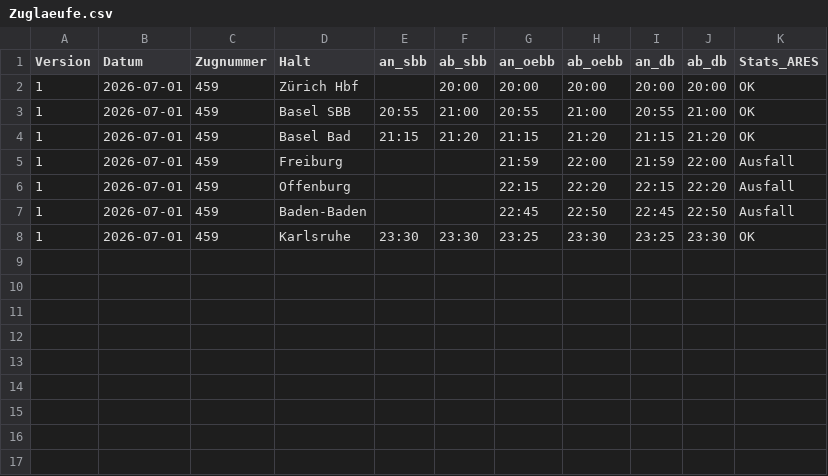
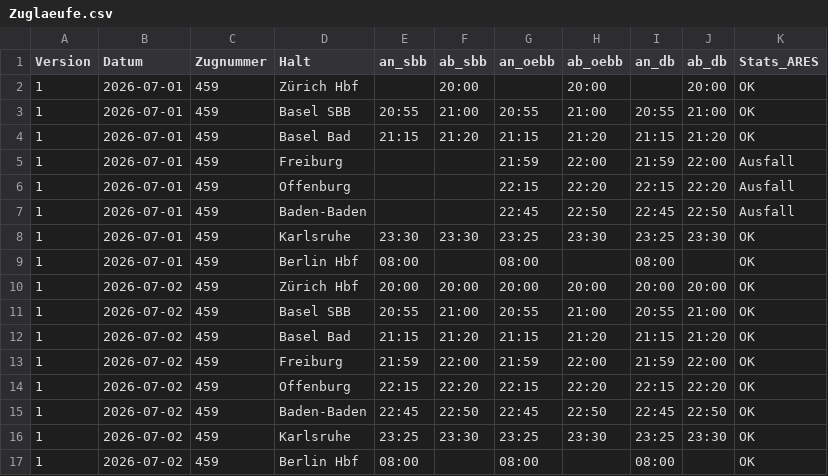
Before and after one commit to OpenRail-Playground/dreamteam, a CSV file: sample_data/Zuglaeufe.csv, drawn as a sheet; the diff names each change by its address in the sheet, - before the commit and + after, or states it on an @@ line.

Commit message:
Update sample data csv files

```diff
--- a/sample_data/Zuglaeufe.csv
+++ b/sample_data/Zuglaeufe.csv
-G2 (an_oebb): 20:00
+G2 (an_oebb): (empty)
-I2 (an_db): 20:00
+I2 (an_db): (empty)
+row 9: 1 | 2026-07-01 | 459 | Berlin Hbf | 08:00 |  | 08:00 |  | 08:00 |  | OK
+row 10: 1 | 2026-07-02 | 459 | Zürich Hbf | 20:00 | 20:00 | 20:00 | 20:00 | 20:00 | 20:00 | OK
+row 11: 1 | 2026-07-02 | 459 | Basel SBB | 20:55 | 21:00 | 20:55 | 21:00 | 20:55 | 21:00 | OK
+row 12: 1 | 2026-07-02 | 459 | Basel Bad | 21:15 | 21:20 | 21:15 | 21:20 | 21:15 | 21:20 | OK
+row 13: 1 | 2026-07-02 | 459 | Freiburg | 21:59 | 22:00 | 21:59 | 22:00 | 21:59 | 22:00 | OK
+row 14: 1 | 2026-07-02 | 459 | Offenburg | 22:15 | 22:20 | 22:15 | 22:20 | 22:15 | 22:20 | OK
+row 15: 1 | 2026-07-02 | 459 | Baden-Baden | 22:45 | 22:50 | 22:45 | 22:50 | 22:45 | 22:50 | OK
+row 16: 1 | 2026-07-02 | 459 | Karlsruhe | 23:25 | 23:30 | 23:25 | 23:30 | 23:25 | 23:30 | OK
+row 17: 1 | 2026-07-02 | 459 | Berlin Hbf | 08:00 |  | 08:00 |  | 08:00 |  | OK
```
Also changed, not shown: 1 other file.
